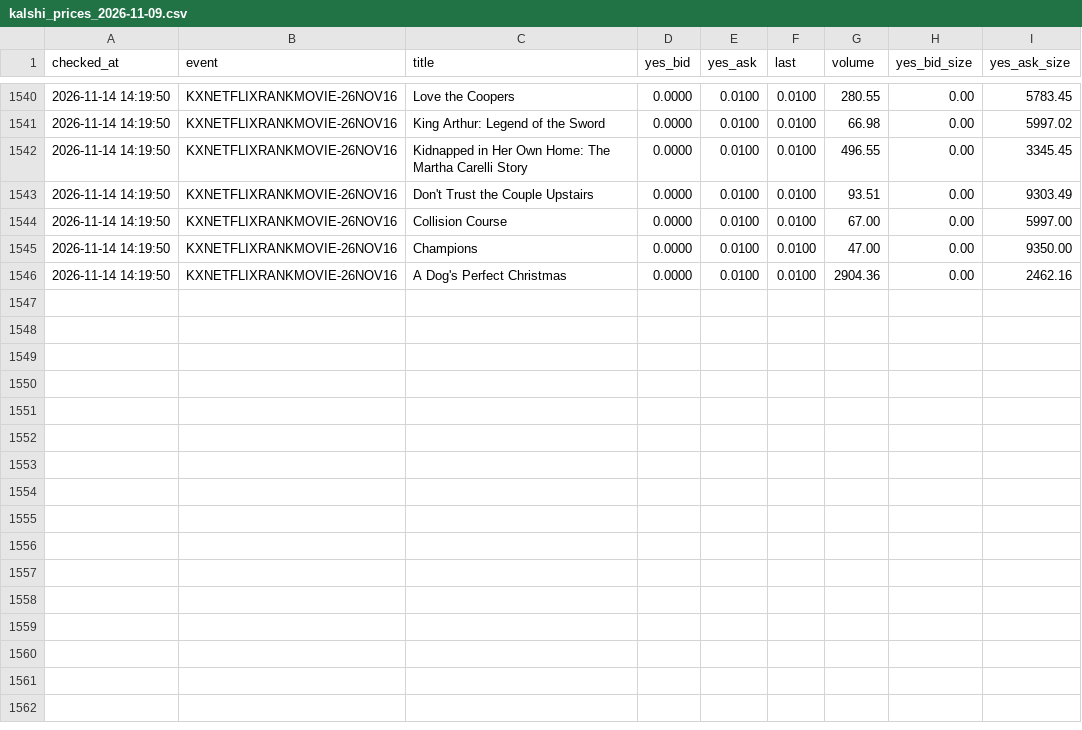
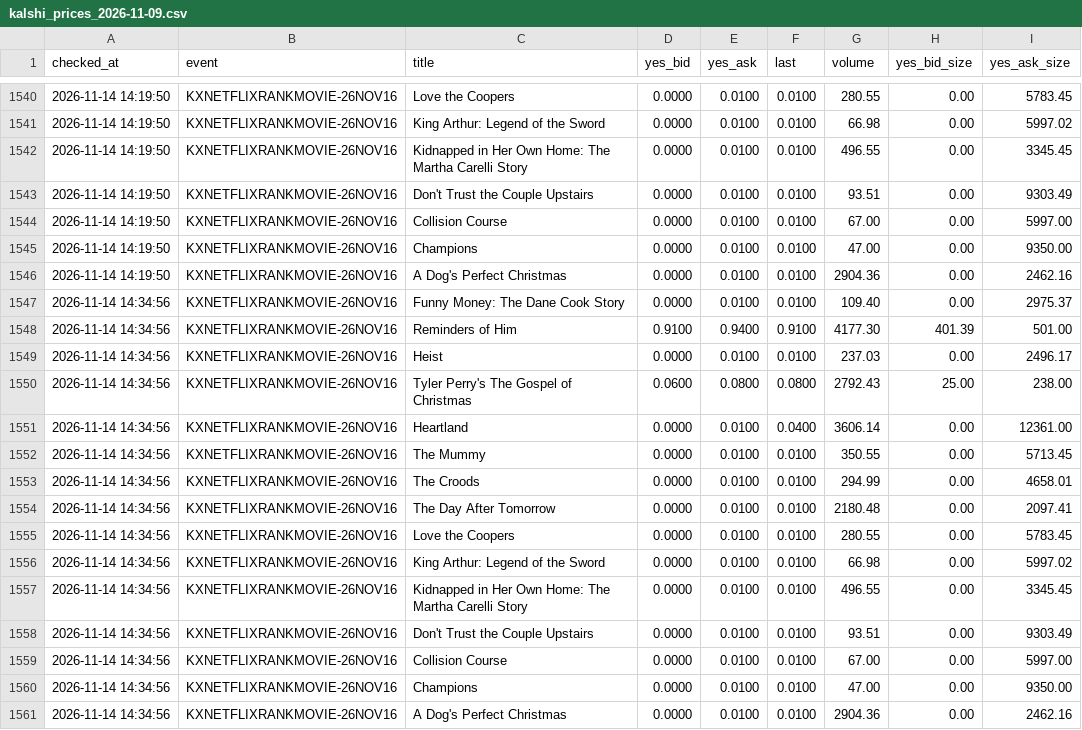
Before and after one commit to tzappy8/kalshi-netflix-data2, a CSV file: data/kalshi_prices_2026-11-09.csv, drawn as a sheet; only a part is shown, gaps mark what is left out.

Commit message:
update kalshi_prices_2026-11-09.csv 2026-11-14 14:35:01

```diff
--- a/data/kalshi_prices_2026-11-09.csv
+++ b/data/kalshi_prices_2026-11-09.csv
@@ -1546 +1546,16 @@ checked_at,event,title,yes_bid,yes_ask,last,volume,yes_bid_size,yes_ask_size
 2026-11-14 14:19:50,KXNETFLIXRANKMOVIE-26NOV16,A Dog's Perfect Christmas,0.0000,0.0100,0.0100,2904.36,0.00,2462.16
+2026-11-14 14:34:56,KXNETFLIXRANKMOVIE-26NOV16,Funny Money: The Dane Cook Story,0.0000,0.0100,0.0100,109.40,0.00,2975.37
+2026-11-14 14:34:56,KXNETFLIXRANKMOVIE-26NOV16,Reminders of Him,0.9100,0.9400,0.9100,4177.30,401.39,501.00
+2026-11-14 14:34:56,KXNETFLIXRANKMOVIE-26NOV16,Heist,0.0000,0.0100,0.0100,237.03,0.00,2496.17
+2026-11-14 14:34:56,KXNETFLIXRANKMOVIE-26NOV16,Tyler Perry's The Gospel of Christmas,0.0600,0.0800,0.0800,2792.43,25.00,238.00
+2026-11-14 14:34:56,KXNETFLIXRANKMOVIE-26NOV16,Heartland,0.0000,0.0100,0.0400,3606.14,0.00,12361.00
+2026-11-14 14:34:56,KXNETFLIXRANKMOVIE-26NOV16,The Mummy,0.0000,0.0100,0.0100,350.55,0.00,5713.45
+2026-11-14 14:34:56,KXNETFLIXRANKMOVIE-26NOV16,The Croods,0.0000,0.0100,0.0100,294.99,0.00,4658.01
+2026-11-14 14:34:56,KXNETFLIXRANKMOVIE-26NOV16,The Day After Tomorrow,0.0000,0.0100,0.0100,2180.48,0.00,2097.41
+2026-11-14 14:34:56,KXNETFLIXRANKMOVIE-26NOV16,Love the Coopers,0.0000,0.0100,0.0100,280.55,0.00,5783.45
+2026-11-14 14:34:56,KXNETFLIXRANKMOVIE-26NOV16,King Arthur: Legend of the Sword,0.0000,0.0100,0.0100,66.98,0.00,5997.02
+2026-11-14 14:34:56,KXNETFLIXRANKMOVIE-26NOV16,Kidnapped in Her Own Home: The Martha Carelli Story,0.0000,0.0100,0.0100,496.55,0.00,3345.45
+2026-11-14 14:34:56,KXNETFLIXRANKMOVIE-26NOV16,Don't Trust the Couple Upstairs,0.0000,0.0100,0.0100,93.51,0.00,9303.49
+2026-11-14 14:34:56,KXNETFLIXRANKMOVIE-26NOV16,Collision Course,0.0000,0.0100,0.0100,67.00,0.00,5997.00
+2026-11-14 14:34:56,KXNETFLIXRANKMOVIE-26NOV16,Champions,0.0000,0.0100,0.0100,47.00,0.00,9350.00
+2026-11-14 14:34:56,KXNETFLIXRANKMOVIE-26NOV16,A Dog's Perfect Christmas,0.0000,0.0100,0.0100,2904.36,0.00,2462.16
```
